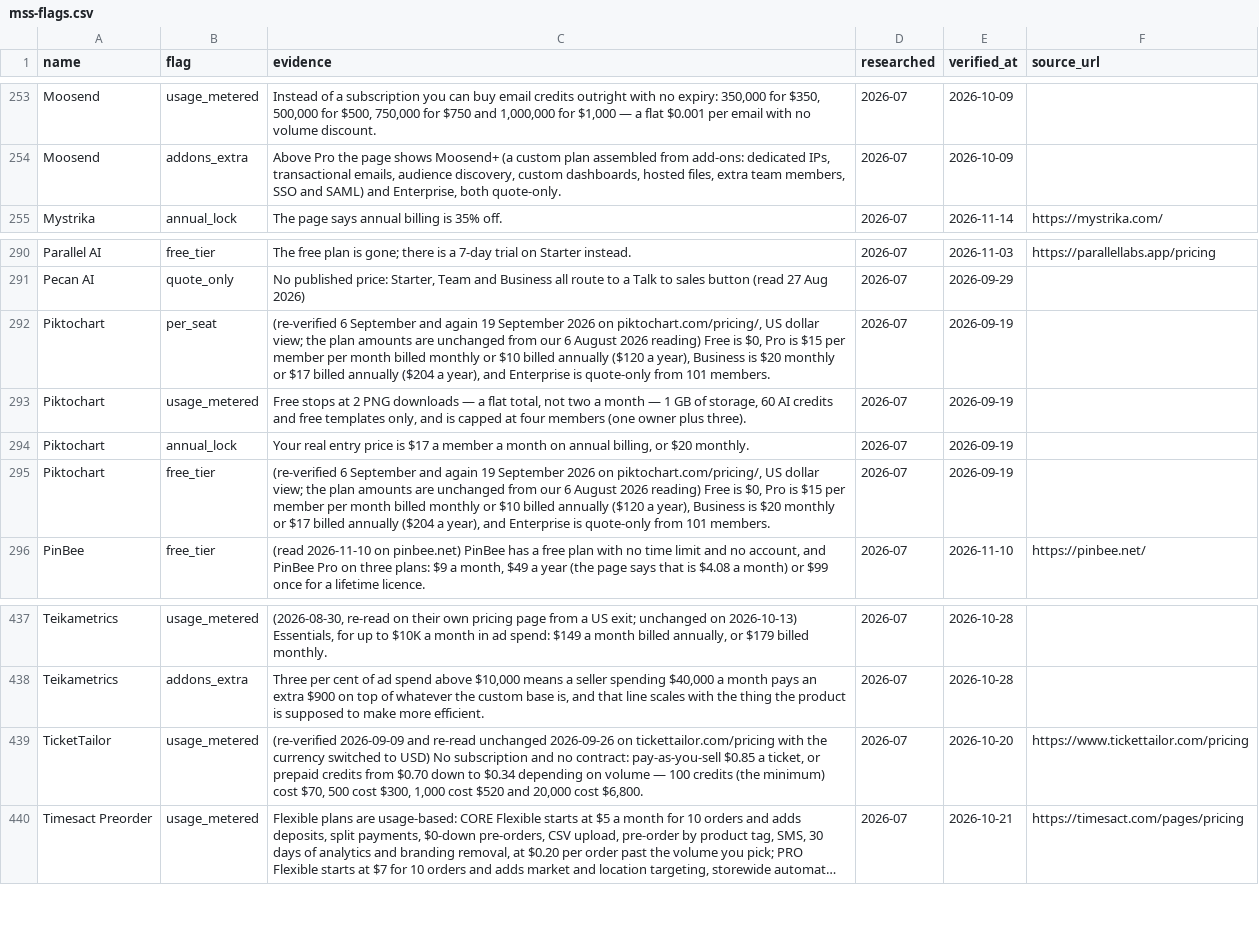
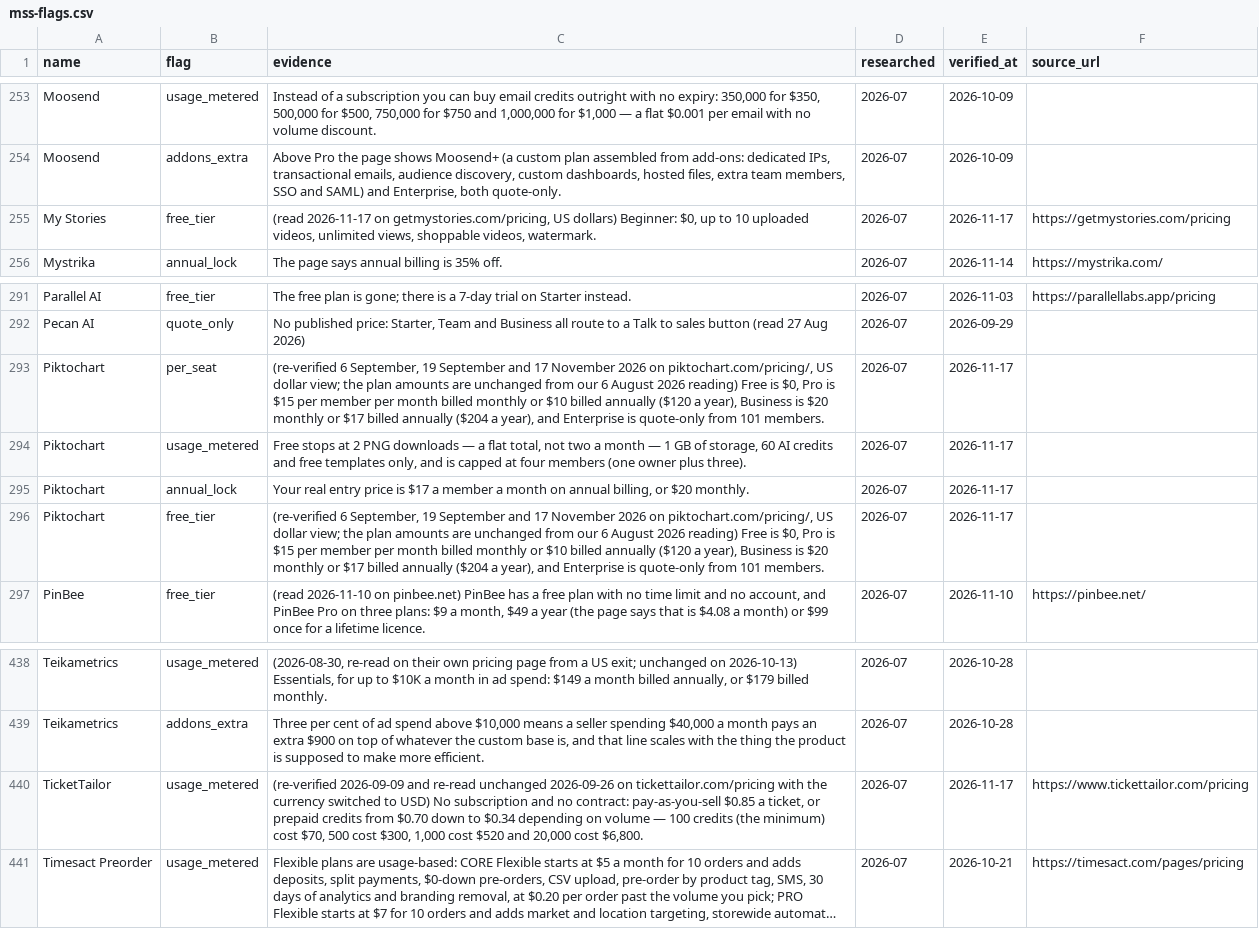
Before and after one commit to NewBegin-gif/marketingandsalessoftware, a CSV file: data/mss-flags.csv, drawn as a sheet; only a part is shown, gaps mark what is left out; long unchanged cells end in …; addresses are those after the commit; the diff names each change by its address in the sheet, - before the commit and + after, or states it on an @@ line.

```diff
--- a/data/mss-flags.csv
+++ b/data/mss-flags.csv
+row 255: My Stories | free_tier | (read 2026-11-17 on getmystories.com/pricing, US dollars) Beginner: $0, up to 10 uploaded videos, unlimited views, shoppable videos, watermark. | 2026-07 | 2026-11-17 | https://getmystories.com/pricing
-C293 (evidence): (re-verified 6 September and again 19 September 2026 on…
+C293 (evidence): (re-verified 6 September, 19 September and 17 November 2026 on…
-E293:E296 (verified_at): 2026-09-19
+E293:E296 (verified_at): 2026-11-17
-C296 (evidence): (re-verified 6 September and again 19 September 2026 on…
+C296 (evidence): (re-verified 6 September, 19 September and 17 November 2026 on…
-E440 (verified_at): 2026-10-20
+E440 (verified_at): 2026-11-17
```
Also changed, not shown: data/mss-tools.csv, 7 other files.
